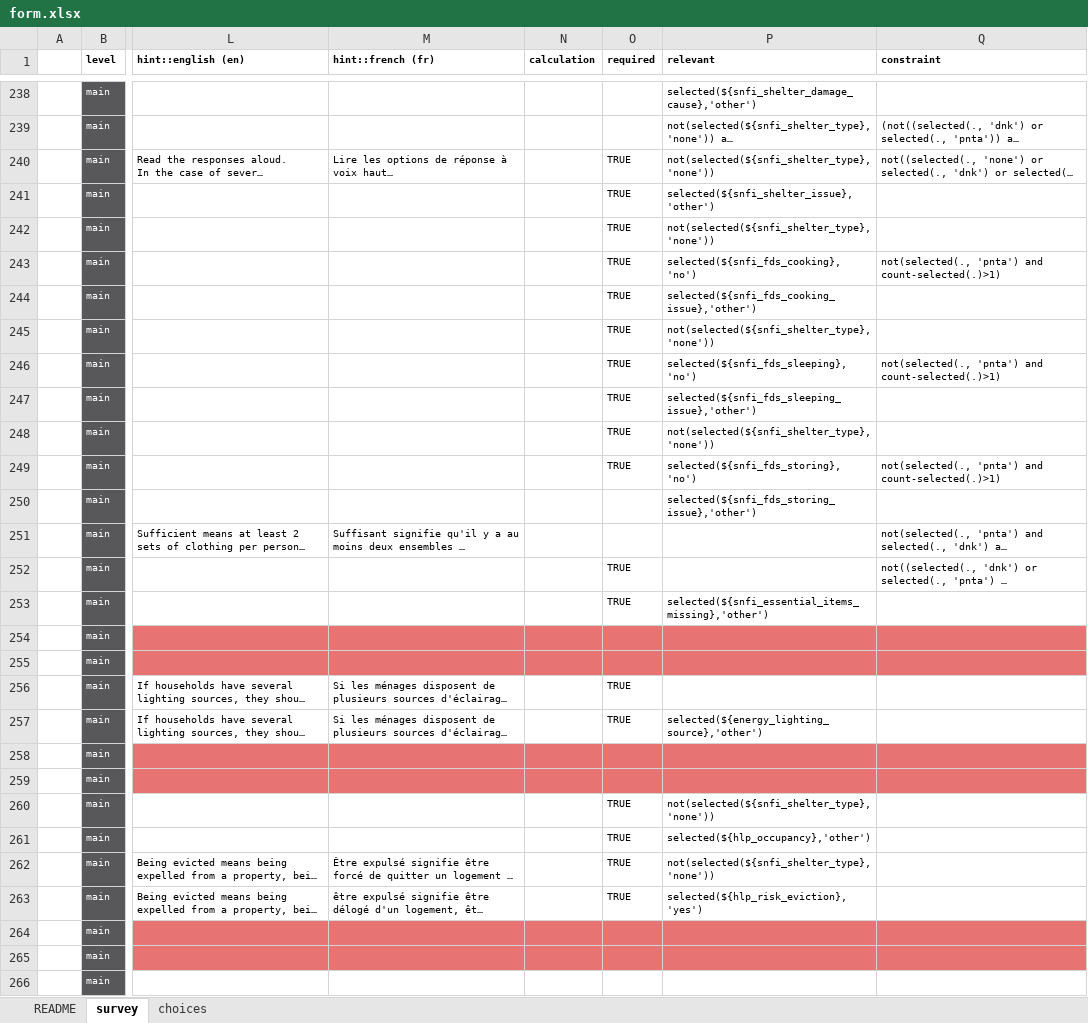
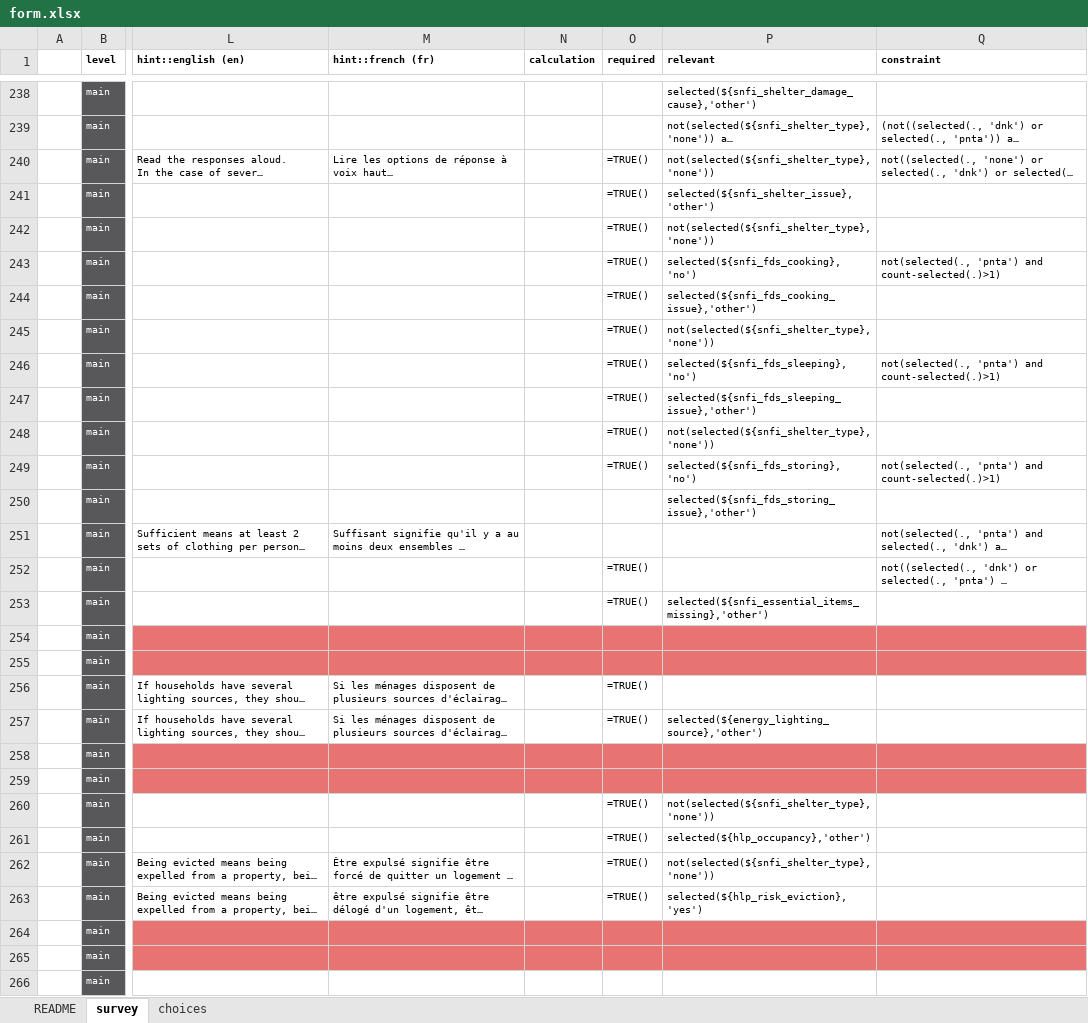
Before and after one commit to impact-initiatives/idem, an Excel workbook: inst/extdata/form.xlsx, sheet survey, drawn as a sheet; only a part is shown, gaps mark what is left out; long unchanged cells end in …; values as stored, in another font and other column widths than the file's, no borders; formulas without a stored value are shown as written; conditional formats not drawn; the diff covers the shown part only; the diff names each change by its address in the sheet, - before the commit and + after, or states it on an @@ line.

```diff
--- a/inst/extdata/form.xlsx (sheet survey)
+++ b/inst/extdata/form.xlsx (sheet survey)
-O240:O249 (required): TRUE
+O240:O249 (required): =TRUE()
-O252:O253 (required): TRUE
+O252:O253 (required): =TRUE()
-O256:O257 (required): TRUE
+O256:O257 (required): =TRUE()
-O260:O263 (required): TRUE
+O260:O263 (required): =TRUE()
```
Also changed, not shown: 377 edited cells and cell formats elsewhere in this sheet, sheet choices, 7 other files.
